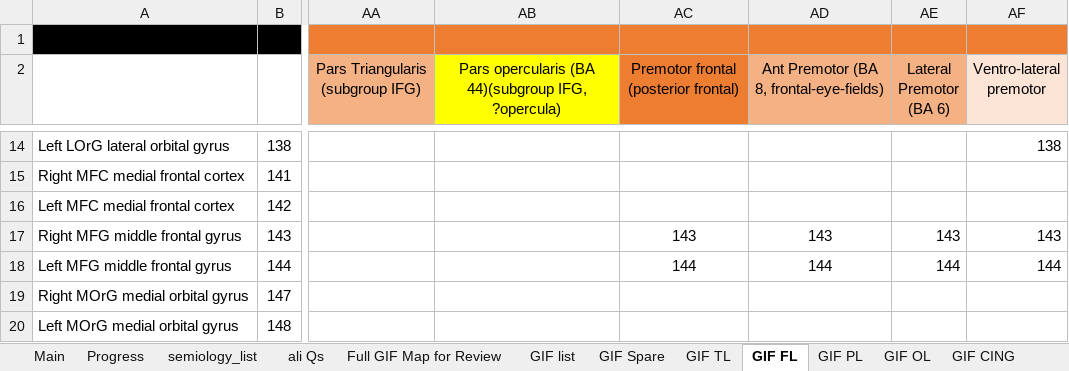
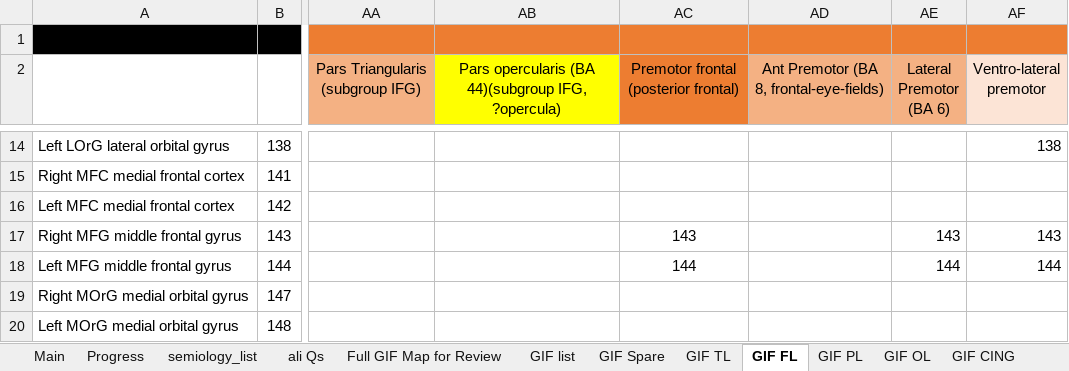
Before and after one commit to thenineteen/Semiology-Visualisation-Tool, an Excel workbook: resources/Semio2Brain Database.xlsx, sheet GIF FL, drawn as a sheet; only a part is shown, gaps mark what is left out; values as stored, in another font and other column widths than the file's, no borders; the diff covers the shown part only; the diff names each change by its address in the sheet, - before the commit and + after, or states it on an @@ line.

Commit message:
FL mappings done > Master #75

```diff
--- a/resources/Semio2Brain Database.xlsx (sheet GIF FL)
+++ b/resources/Semio2Brain Database.xlsx (sheet GIF FL)
-AD17: 143
+AD17: (empty)
-AD18: 144
+AD18: (empty)
```
Also changed, not shown: 18 edited cells and cell formats elsewhere in this sheet.
